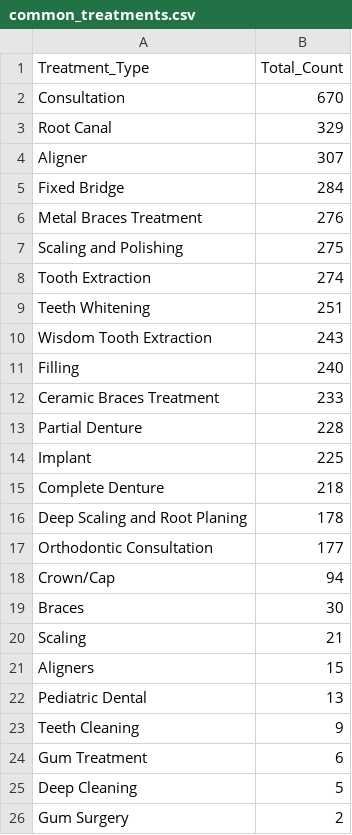
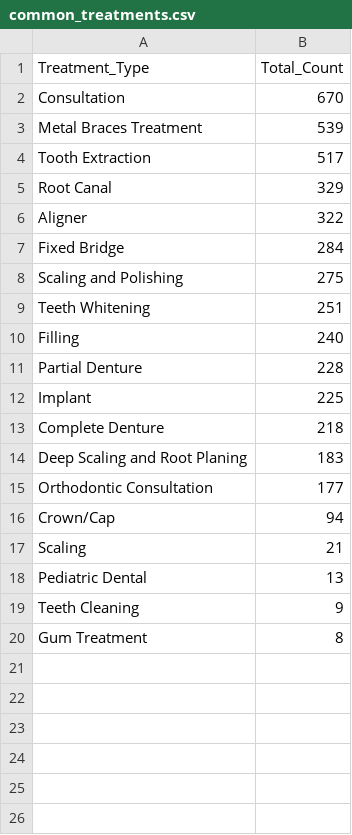
Before and after one commit to VishnuO5/PraxisIQ, a CSV file: reports/common_treatments.csv, drawn as a sheet.

```diff
--- a/reports/common_treatments.csv
+++ b/reports/common_treatments.csv
@@ -2,12 +2,10 @@ Treatment_Type,Total_Count
 Consultation,670
+Metal Braces Treatment,539
+Tooth Extraction,517
 Root Canal,329
-Aligner,307
+Aligner,322
 Fixed Bridge,284
-Metal Braces Treatment,276
 Scaling and Polishing,275
-Tooth Extraction,274
 Teeth Whitening,251
-Wisdom Tooth Extraction,243
 Filling,240
-Ceramic Braces Treatment,233
 Partial Denture,228
@@ -15,12 +13,8 @@ Implant,225
 Complete Denture,218
-Deep Scaling and Root Planing,178
+Deep Scaling and Root Planing,183
 Orthodontic Consultation,177
 Crown/Cap,94
-Braces,30
 Scaling,21
-Aligners,15
 Pediatric Dental,13
 Teeth Cleaning,9
-Gum Treatment,6
-Deep Cleaning,5
-Gum Surgery,2
+Gum Treatment,8
```
Also changed, not shown: reports/average_visits.csv, reports/behavioral_insights.csv, 11 other files.
